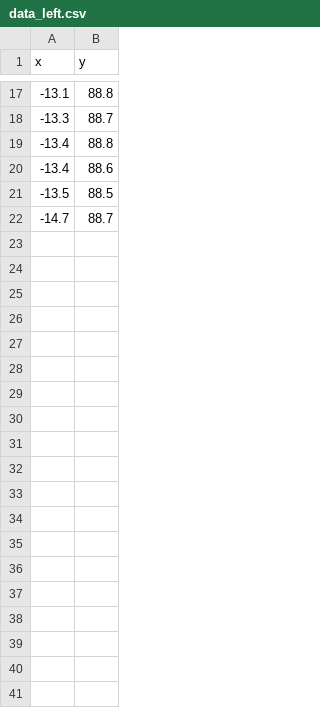
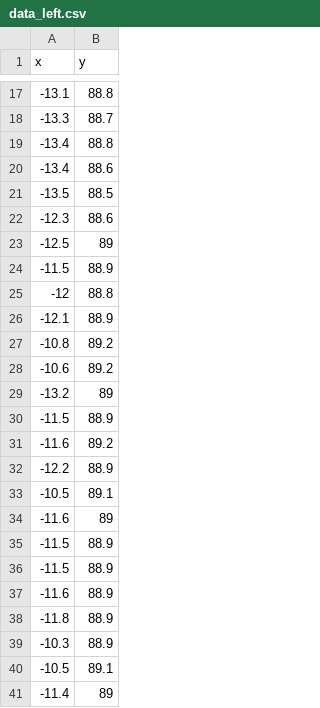
Before and after one commit to ChrisQuignon/SEE, a CSV file: Homework01/data_left.csv, drawn as a sheet; only a part is shown, gaps mark what is left out.

```diff
--- a/Homework01/data_left.csv
+++ b/Homework01/data_left.csv
@@ -21,2 +21,21 @@ x;y
 -13.5;88.5
--14.7;88.7
+-12.3;88.6
+-12.5;89
+-11.5;88.9
+-12;88.8
+-12.1;88.9
+-10.8;89.2
+-10.6;89.2
+-13.2;89
+-11.5;88.9
+-11.6;89.2
+-12.2;88.9
+-10.5;89.1
+-11.6;89
+-11.5;88.9
+-11.5;88.9
+-11.6;88.9
+-11.8;88.9
+-10.3;88.9
+-10.5;89.1
+-11.4;89
```
Also changed, not shown: 7 other files.
